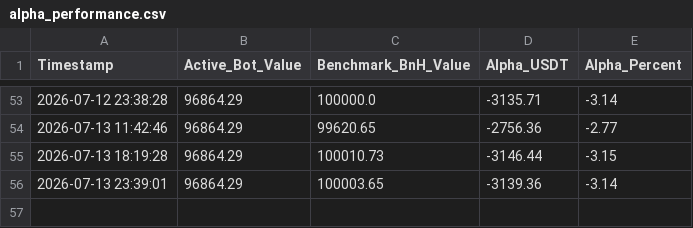
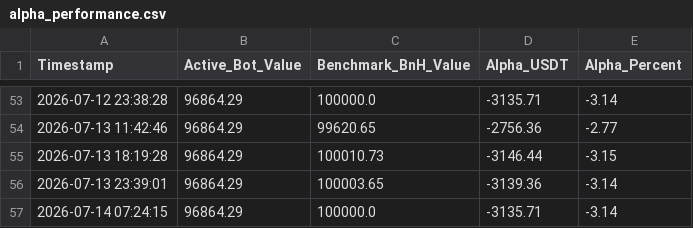
Before and after one commit to flashmanrunning-lang/my-quant-bot, a CSV file: alpha_performance.csv, drawn as a sheet; only a part is shown, gaps mark what is left out; the diff names each change by its address in the sheet, - before the commit and + after, or states it on an @@ line.

```diff
--- a/alpha_performance.csv
+++ b/alpha_performance.csv
+row 57: 2026-07-14 07:24:15 | 96864.29 | 100000.0 | -3135.71 | -3.14
```
Also changed, not shown: 1 other file.
